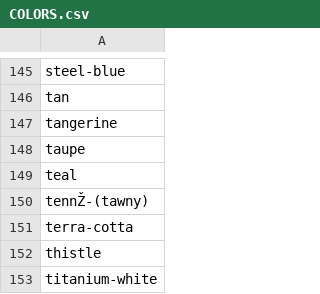
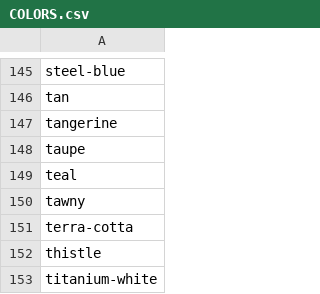
Before and after one commit to LexiCrush/database-preprocessing, a CSV file: nounbanks/COLORS.csv, drawn as a sheet; only a part is shown, gaps mark what is left out; the diff names each change by its address in the sheet, - before the commit and + after, or states it on an @@ line.

```diff
--- a/nounbanks/COLORS.csv
+++ b/nounbanks/COLORS.csv
-A150: tennŽ-(tawny)
+A150: tawny
```
Also changed, not shown: nounbanks/DICTATORS.csv, nounbanks/FAST_FOOD.csv, 2 other files.
